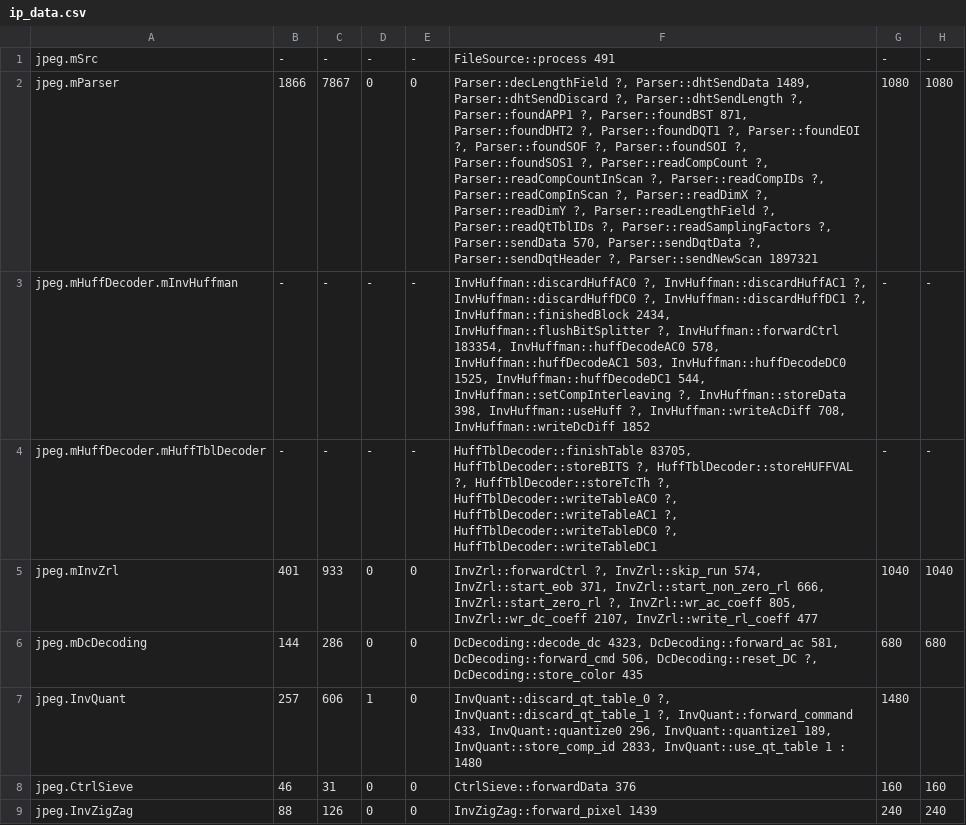
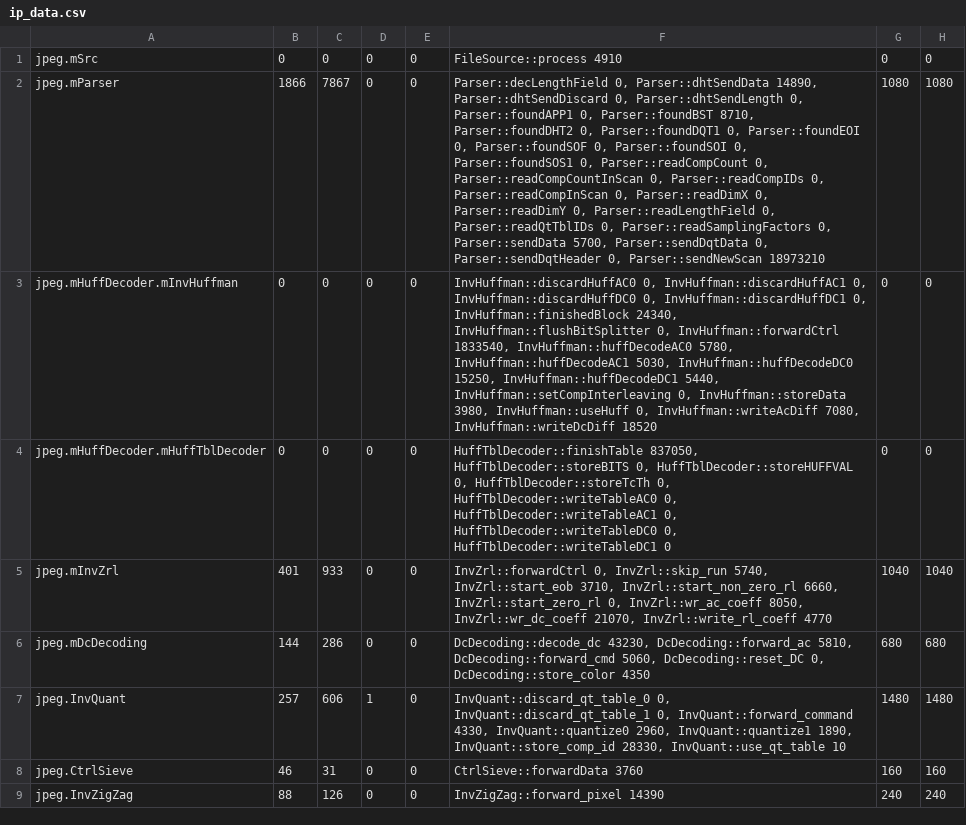
Before and after one commit to JoachimFalk/systemoc-SysteMoC, a CSV file: systemoc-jpeg-decoder/specGen-mapping/ip_data.csv, drawn as a sheet; only a part is shown; the diff covers the shown part only; the diff names each change by its address in the sheet, - before the commit and + after, or states it on an @@ line.

```diff
--- a/systemoc-jpeg-decoder/specGen-mapping/ip_data.csv
+++ b/systemoc-jpeg-decoder/specGen-mapping/ip_data.csv
-B1: -
+B1: 0
-C1: -
+C1: 0
-D1: -
+D1: 0
-E1: -
+E1: 0
-F1: FileSource::process 491
+F1: FileSource::process 4910
-G1: -
+G1: 0
-H1: -
+H1: 0
-F2: Parser::decLengthField ?, Parser::dhtSendData 1489, Parser::dhtSendDiscard ?, Parser::dhtSendLength ?, Parser::foundAPP1 ?, Parser::foundBST 871, Parser::foundDHT2 ?, Parser::foundDQT1 ?, Parser::foundEOI ?, Parser::foundSOF ?, Parser::foundSOI ?, Parser::foundSOS1 ?, Parser::readCompCount ?, Parser::readCompCountInScan ?, Parser::readCompIDs ?, Parser::readCompInScan ?, Parser::readDimX ?, Parser::readDimY ?, Parser::readLengthField ?, Parser::readQtTblIDs ?, Parser::readSamplingFactors ?, Parser::sendData 570, Parser::sendDqtData ?, Parser::sendDqtHeader ?, Parser::sendNewScan 1897321
+F2: Parser::decLengthField 0, Parser::dhtSendData 14890, Parser::dhtSendDiscard 0, Parser::dhtSendLength 0, Parser::foundAPP1 0, Parser::foundBST 8710, Parser::foundDHT2 0, Parser::foundDQT1 0, Parser::foundEOI 0, Parser::foundSOF 0, Parser::foundSOI 0, Parser::foundSOS1 0, Parser::readCompCount 0, Parser::readCompCountInScan 0, Parser::readCompIDs 0, Parser::readCompInScan 0, Parser::readDimX 0, Parser::readDimY 0, Parser::readLengthField 0, Parser::readQtTblIDs 0, Parser::readSamplingFactors 0, Parser::sendData 5700, Parser::sendDqtData 0, Parser::sendDqtHeader 0, Parser::sendNewScan 18973210
-B3:B4: -
+B3:B4: 0
-C3:C4: -
+C3:C4: 0
-D3:D4: -
+D3:D4: 0
-E3:E4: -
+E3:E4: 0
-F3: InvHuffman::discardHuffAC0 ?, InvHuffman::discardHuffAC1 ?, InvHuffman::discardHuffDC0 ?, InvHuffman::discardHuffDC1 ?, InvHuffman::finishedBlock 2434, InvHuffman::flushBitSplitter ?, InvHuffman::forwardCtrl 183354, InvHuffman::huffDecodeAC0 578, InvHuffman::huffDecodeAC1 503, InvHuffman::huffDecodeDC0 1525, InvHuffman::huffDecodeDC1 544, InvHuffman::setCompInterleaving ?, InvHuffman::storeData 398, InvHuffman::useHuff ?, InvHuffman::writeAcDiff 708, InvHuffman::writeDcDiff 1852
+F3: InvHuffman::discardHuffAC0 0, InvHuffman::discardHuffAC1 0, InvHuffman::discardHuffDC0 0, InvHuffman::discardHuffDC1 0, InvHuffman::finishedBlock 24340, InvHuffman::flushBitSplitter 0, InvHuffman::forwardCtrl 1833540, InvHuffman::huffDecodeAC0 5780, InvHuffman::huffDecodeAC1 5030, InvHuffman::huffDecodeDC0 15250, InvHuffman::huffDecodeDC1 5440, InvHuffman::setCompInterleaving 0, InvHuffman::storeData 3980, InvHuffman::useHuff 0, InvHuffman::writeAcDiff 7080, InvHuffman::writeDcDiff 18520
-G3:G4: -
+G3:G4: 0
-H3:H4: -
+H3:H4: 0
-F4: HuffTblDecoder::finishTable 83705, HuffTblDecoder::storeBITS ?, HuffTblDecoder::storeHUFFVAL ?, HuffTblDecoder::storeTcTh ?, HuffTblDecoder::writeTableAC0 ?, HuffTblDecoder::writeTableAC1 ?, HuffTblDecoder::writeTableDC0 ?, HuffTblDecoder::writeTableDC1
+F4: HuffTblDecoder::finishTable 837050, HuffTblDecoder::storeBITS 0, HuffTblDecoder::storeHUFFVAL 0, HuffTblDecoder::storeTcTh 0, HuffTblDecoder::writeTableAC0 0, HuffTblDecoder::writeTableAC1 0, HuffTblDecoder::writeTableDC0 0, HuffTblDecoder::writeTableDC1 0
-F5: InvZrl::forwardCtrl ?, InvZrl::skip_run 574, InvZrl::start_eob 371, InvZrl::start_non_zero_rl 666, InvZrl::start_zero_rl ?, InvZrl::wr_ac_coeff 805, InvZrl::wr_dc_coeff 2107, InvZrl::write_rl_coeff 477
+F5: InvZrl::forwardCtrl 0, InvZrl::skip_run 5740, InvZrl::start_eob 3710, InvZrl::start_non_zero_rl 6660, InvZrl::start_zero_rl 0, InvZrl::wr_ac_coeff 8050, InvZrl::wr_dc_coeff 21070, InvZrl::write_rl_coeff 4770
-F6: DcDecoding::decode_dc 4323, DcDecoding::forward_ac 581, DcDecoding::forward_cmd 506, DcDecoding::reset_DC ?, DcDecoding::store_color 435
+F6: DcDecoding::decode_dc 43230, DcDecoding::forward_ac 5810, DcDecoding::forward_cmd 5060, DcDecoding::reset_DC 0, DcDecoding::store_color 4350
-F7: InvQuant::discard_qt_table_0 ?, InvQuant::discard_qt_table_1 ?, InvQuant::forward_command 433, InvQuant::quantize0 296, InvQuant::quantize1 189, InvQuant::store_comp_id 2833, InvQuant::use_qt_table 1 : 1480
+F7: InvQuant::discard_qt_table_0 0, InvQuant::discard_qt_table_1 0, InvQuant::forward_command 4330, InvQuant::quantize0 2960, InvQuant::quantize1 1890, InvQuant::store_comp_id 28330, InvQuant::use_qt_table 10
-H7: (empty)
+H7: 1480
-F8: CtrlSieve::forwardData 376
+F8: CtrlSieve::forwardData 3760
-F9: InvZigZag::forward_pixel 1439
+F9: InvZigZag::forward_pixel 14390
```
Also changed, not shown: 16 edited cells elsewhere in this file, systemoc-jpeg-decoder/specGen-mapping/block_fifo_data.csv, systemoc-jpeg-decoder/specGen-mapping/dist_fifo_data.csv, 2 other files.
